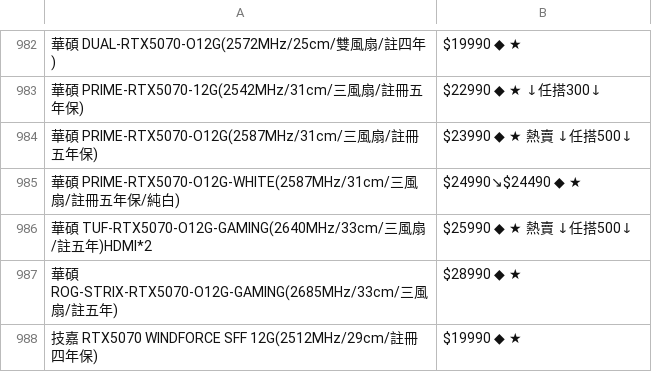
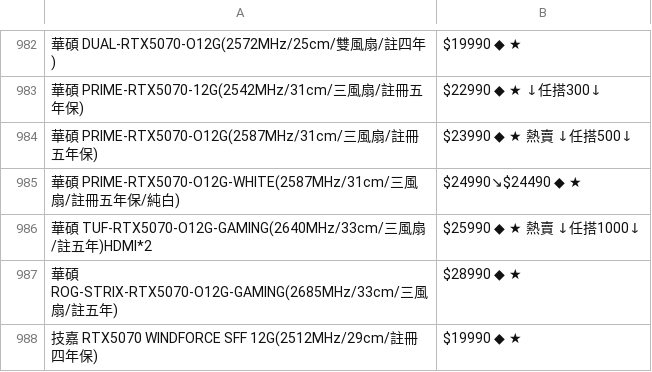
Before and after one commit to suouwang/ops_mid, a CSV file: api.csv, drawn as a sheet; only a part is shown, gaps mark what is left out; the diff covers the shown part only; the diff names each change by its address in the sheet, - before the commit and + after, or states it on an @@ line.

```diff
--- a/api.csv
+++ b/api.csv
-B986: $25990 ◆ ★ 熱賣 ↓任搭500↓
+B986: $25990 ◆ ★ 熱賣 ↓任搭1000↓
```
Also changed, not shown: 3 added rows, 3 removed rows and 1 edited cell elsewhere in this file, 1 other file.
